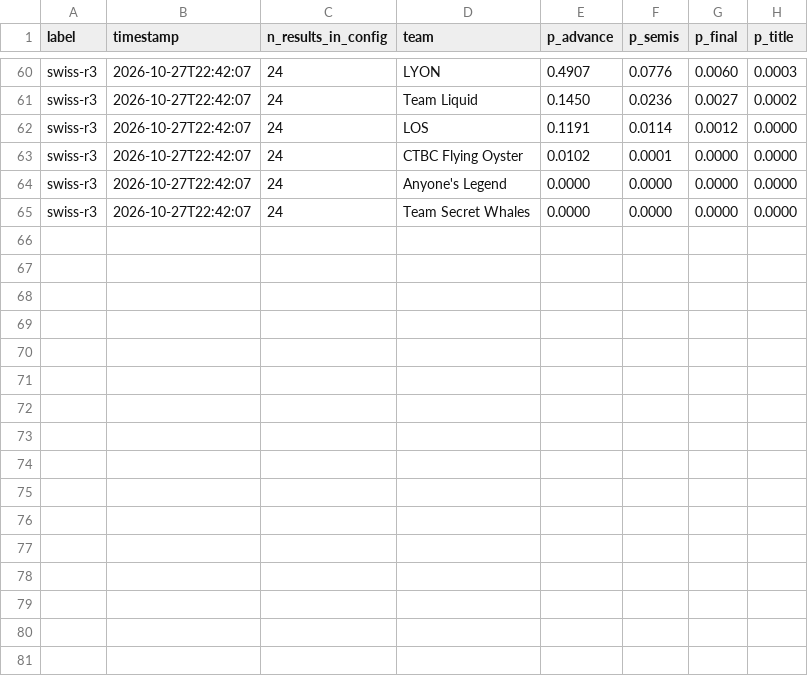
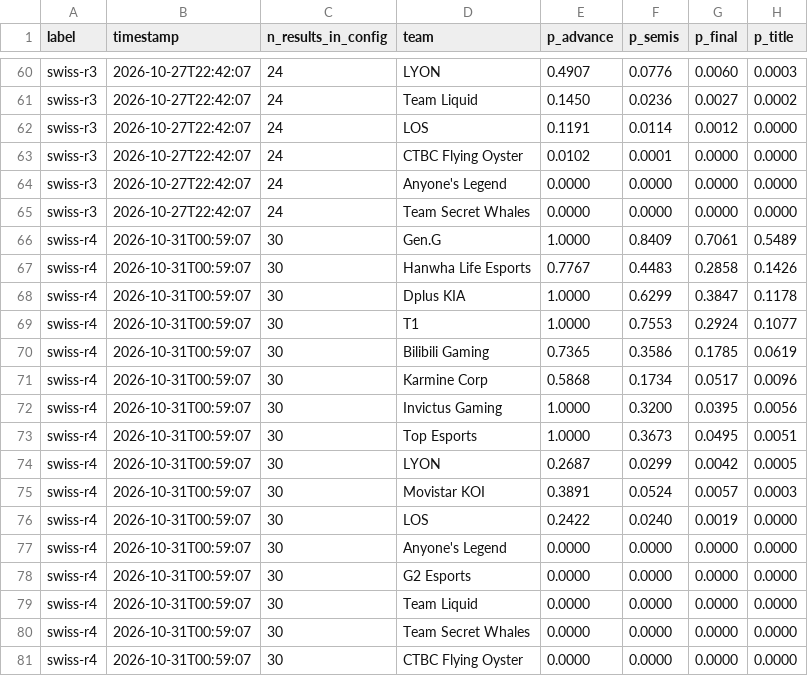
Before and after one commit to dahlia-foo/worlds_2026_title_probabilities, a CSV file: outputs/odds_history.csv, drawn as a sheet; only a part is shown, gaps mark what is left out.

```diff
--- a/outputs/odds_history.csv
+++ b/outputs/odds_history.csv
@@ -65 +65,17 @@ swiss-r3,2026-10-27T22:42:07,24,Anyone's Legend,0.0000,0.0000,0.0000,0.0000
 swiss-r3,2026-10-27T22:42:07,24,Team Secret Whales,0.0000,0.0000,0.0000,0.0000
+swiss-r4,2026-10-31T00:59:07,30,Gen.G,1.0000,0.8409,0.7061,0.5489
+swiss-r4,2026-10-31T00:59:07,30,Hanwha Life Esports,0.7767,0.4483,0.2858,0.1426
+swiss-r4,2026-10-31T00:59:07,30,Dplus KIA,1.0000,0.6299,0.3847,0.1178
+swiss-r4,2026-10-31T00:59:07,30,T1,1.0000,0.7553,0.2924,0.1077
+swiss-r4,2026-10-31T00:59:07,30,Bilibili Gaming,0.7365,0.3586,0.1785,0.0619
+swiss-r4,2026-10-31T00:59:07,30,Karmine Corp,0.5868,0.1734,0.0517,0.0096
+swiss-r4,2026-10-31T00:59:07,30,Invictus Gaming,1.0000,0.3200,0.0395,0.0056
+swiss-r4,2026-10-31T00:59:07,30,Top Esports,1.0000,0.3673,0.0495,0.0051
+swiss-r4,2026-10-31T00:59:07,30,LYON,0.2687,0.0299,0.0042,0.0005
+swiss-r4,2026-10-31T00:59:07,30,Movistar KOI,0.3891,0.0524,0.0057,0.0003
+swiss-r4,2026-10-31T00:59:07,30,LOS,0.2422,0.0240,0.0019,0.0000
+swiss-r4,2026-10-31T00:59:07,30,Anyone's Legend,0.0000,0.0000,0.0000,0.0000
+swiss-r4,2026-10-31T00:59:07,30,G2 Esports,0.0000,0.0000,0.0000,0.0000
+swiss-r4,2026-10-31T00:59:07,30,Team Liquid,0.0000,0.0000,0.0000,0.0000
+swiss-r4,2026-10-31T00:59:07,30,Team Secret Whales,0.0000,0.0000,0.0000,0.0000
+swiss-r4,2026-10-31T00:59:07,30,CTBC Flying Oyster,0.0000,0.0000,0.0000,0.0000
```
Also changed, not shown: outputs/sim_results.csv, outputs/swiss_results.csv, 4 other files.
